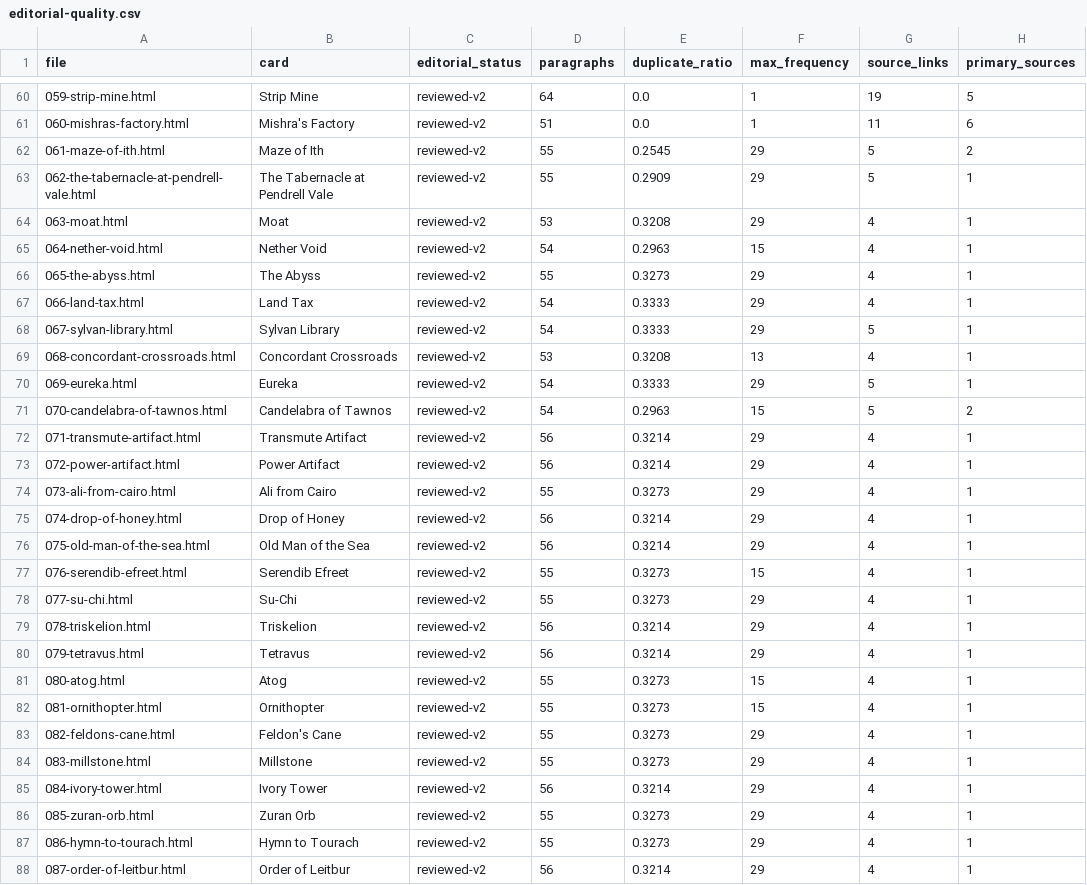
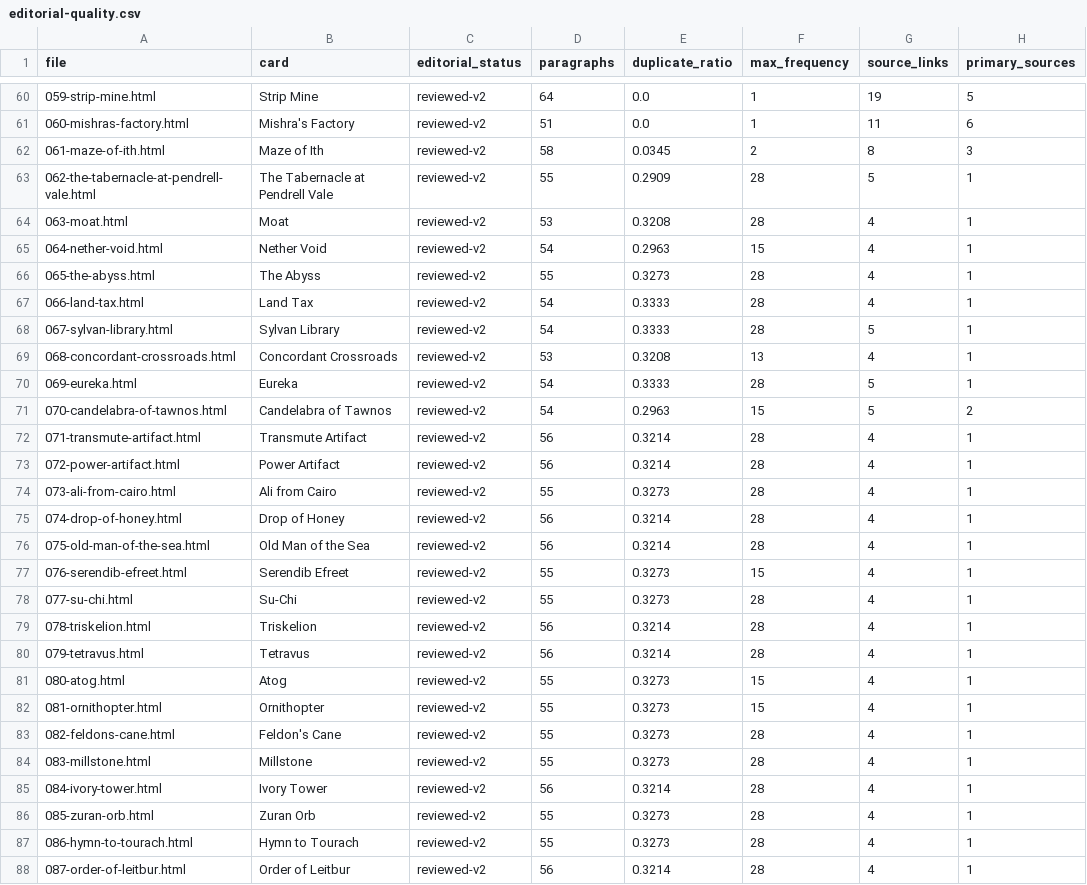
Before and after one commit to Diabolicdonut/Compulsive-Research, a CSV file: audit/editorial-v2/editorial-quality.csv, drawn as a sheet; only a part is shown, gaps mark what is left out; the diff covers the shown part only; the diff names each change by its address in the sheet, - before the commit and + after, or states it on an @@ line.

Commit message:
Modernize Maze of Ith as source-verified Reader V3.1 article 061 candidate
Preserve existing articles and accepted Reader 051–060 checkpoint while adding exact The Dark printing/rules/deck sources, distinctive Maze gameplay reconstruction, refreshed dossier, derived 3432-word/18-minute metrics and publication validation. This single-article candidate does not accept the complete 061–070 wave or alter 51% overall and 60/100 Reader status.

```diff
--- a/audit/editorial-v2/editorial-quality.csv
+++ b/audit/editorial-v2/editorial-quality.csv
-D62 (paragraphs): 55
+D62 (paragraphs): 58
-E62 (duplicate_ratio): 0.2545
+E62 (duplicate_ratio): 0.0345
-F62 (max_frequency): 29
+F62 (max_frequency): 2
-G62 (source_links): 5
+G62 (source_links): 8
-H62 (primary_sources): 2
+H62 (primary_sources): 3
-F63:F64 (max_frequency): 29
+F63:F64 (max_frequency): 28
-F66:F68 (max_frequency): 29
+F66:F68 (max_frequency): 28
-F70 (max_frequency): 29
+F70 (max_frequency): 28
-F72:F76 (max_frequency): 29
+F72:F76 (max_frequency): 28
-F78:F80 (max_frequency): 29
+F78:F80 (max_frequency): 28
-F83:F88 (max_frequency): 29
+F83:F88 (max_frequency): 28
```
Also changed, not shown: 8 edited cells elsewhere in this file, 17 other files.
